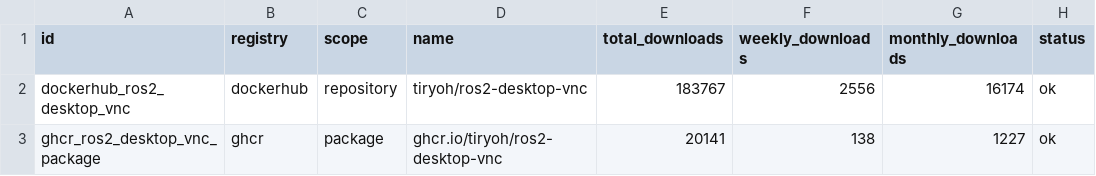
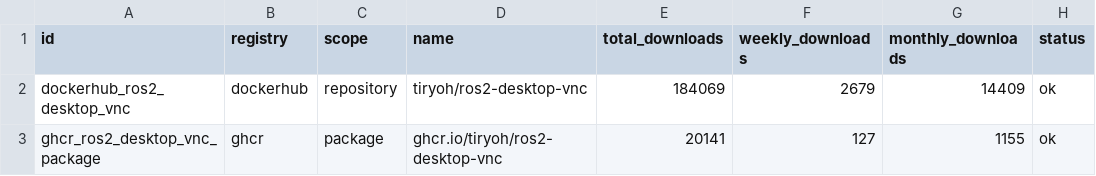
Before and after one commit to Tiryoh/oci-registry-stats, a CSV file: data/latest.csv, drawn as a sheet.

```diff
--- a/data/latest.csv
+++ b/data/latest.csv
@@ -1,3 +1,3 @@
 id,registry,scope,name,total_downloads,weekly_downloads,monthly_downloads,status
-dockerhub_ros2_desktop_vnc,dockerhub,repository,tiryoh/ros2-desktop-vnc,183767,2556,16174,ok
-ghcr_ros2_desktop_vnc_package,ghcr,package,ghcr.io/tiryoh/ros2-desktop-vnc,20141,138,1227,ok
+dockerhub_ros2_desktop_vnc,dockerhub,repository,tiryoh/ros2-desktop-vnc,184069,2679,14409,ok
+ghcr_ros2_desktop_vnc_package,ghcr,package,ghcr.io/tiryoh/ros2-desktop-vnc,20141,127,1155,ok
```
Also changed, not shown: 7 other files.
